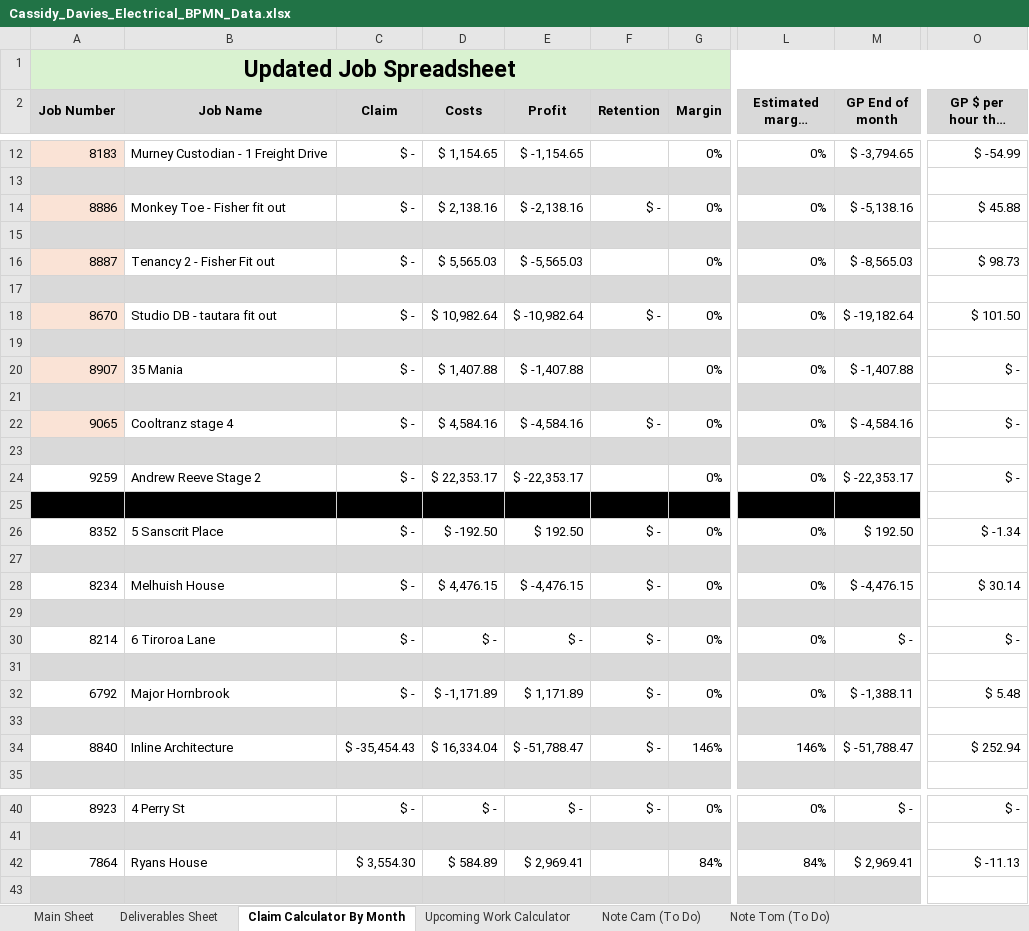
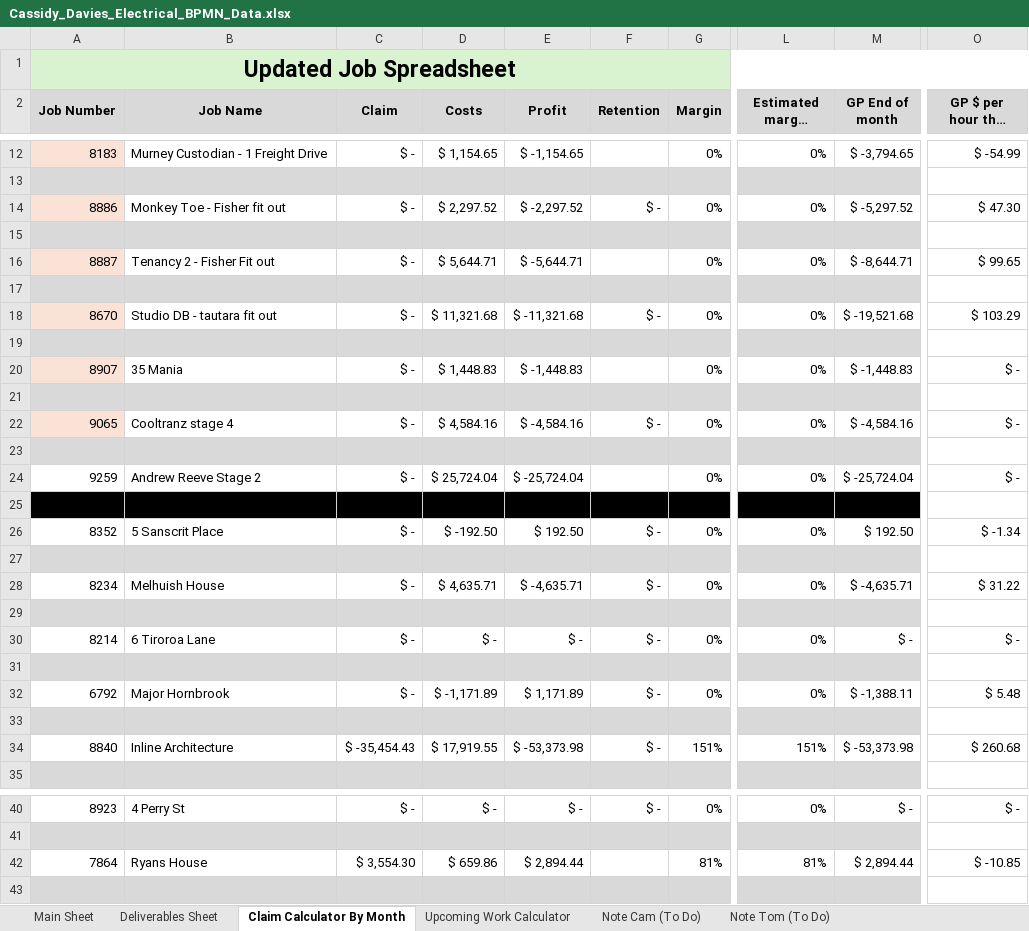
Before and after one commit to felixkwan2901/excel-dashboard, an Excel workbook: Cassidy_Davies_Electrical_BPMN_Data.xlsx, sheet Claim Calculator By Month, drawn as a sheet; only a part is shown, gaps mark what is left out; long unchanged cells end in …; values as stored, in another font and other column widths than the file's, no borders; conditional formats not drawn; the diff covers the shown part only; the diff names each change by its address in the sheet, - before the commit and + after, or states it on an @@ line.

```diff
--- a/Cassidy_Davies_Electrical_BPMN_Data.xlsx (sheet Claim Calculator By Month)
+++ b/Cassidy_Davies_Electrical_BPMN_Data.xlsx (sheet Claim Calculator By Month)
-D14 (Costs): $ 2,138.16
+D14 (Costs): $ 2,297.52
-E14 (Profit): $ -2,138.16
+E14 (Profit): $ -2,297.52
-M14 (GP End of month): $ -5,138.16
+M14 (GP End of month): $ -5,297.52
-O14 (GP $ per hour this month): $ 45.88
+O14 (GP $ per hour this month): $ 47.30
-D16 (Costs): $ 5,565.03
+D16 (Costs): $ 5,644.71
-E16 (Profit): $ -5,565.03
+E16 (Profit): $ -5,644.71
-M16 (GP End of month): $ -8,565.03
+M16 (GP End of month): $ -8,644.71
-O16 (GP $ per hour this month): $ 98.73
+O16 (GP $ per hour this month): $ 99.65
-D18 (Costs): $ 10,982.64
+D18 (Costs): $ 11,321.68
-E18 (Profit): $ -10,982.64
+E18 (Profit): $ -11,321.68
-M18 (GP End of month): $ -19,182.64
+M18 (GP End of month): $ -19,521.68
-O18 (GP $ per hour this month): $ 101.50
+O18 (GP $ per hour this month): $ 103.29
-D20 (Costs): $ 1,407.88
+D20 (Costs): $ 1,448.83
-E20 (Profit): $ -1,407.88
+E20 (Profit): $ -1,448.83
-M20 (GP End of month): $ -1,407.88
+M20 (GP End of month): $ -1,448.83
-D24 (Costs): $ 22,353.17
+D24 (Costs): $ 25,724.04
-E24 (Profit): $ -22,353.17
+E24 (Profit): $ -25,724.04
-M24 (GP End of month): $ -22,353.17
+M24 (GP End of month): $ -25,724.04
-D28 (Costs): $ 4,476.15
+D28 (Costs): $ 4,635.71
-E28 (Profit): $ -4,476.15
+E28 (Profit): $ -4,635.71
-M28 (GP End of month): $ -4,476.15
+M28 (GP End of month): $ -4,635.71
-O28 (GP $ per hour this month): $ 30.14
+O28 (GP $ per hour this month): $ 31.22
-D34 (Costs): $ 16,334.04
+D34 (Costs): $ 17,919.55
-E34 (Profit): $ -51,788.47
+E34 (Profit): $ -53,373.98
-G34 (Margin): 146%
+G34 (Margin): 151%
-L34 (Estimated margin E.O.M): 146%
+L34 (Estimated margin E.O.M): 151%
-M34 (GP End of month): $ -51,788.47
+M34 (GP End of month): $ -53,373.98
-O34 (GP $ per hour this month): $ 252.94
+O34 (GP $ per hour this month): $ 260.68
-D42 (Costs): $ 584.89
+D42 (Costs): $ 659.86
-E42 (Profit): $ 2,969.41
+E42 (Profit): $ 2,894.44
-G42 (Margin): 84%
+G42 (Margin): 81%
-L42 (Estimated margin E.O.M): 84%
+L42 (Estimated margin E.O.M): 81%
-M42 (GP End of month): $ 2,969.41
+M42 (GP End of month): $ 2,894.44
-O42 (GP $ per hour this month): $ -11.13
+O42 (GP $ per hour this month): $ -10.85
```
Also changed, not shown: 4 edited cells elsewhere in this sheet, sheet Deliverables Sheet, sheet Upcoming Work Calculator, 78 other files.
